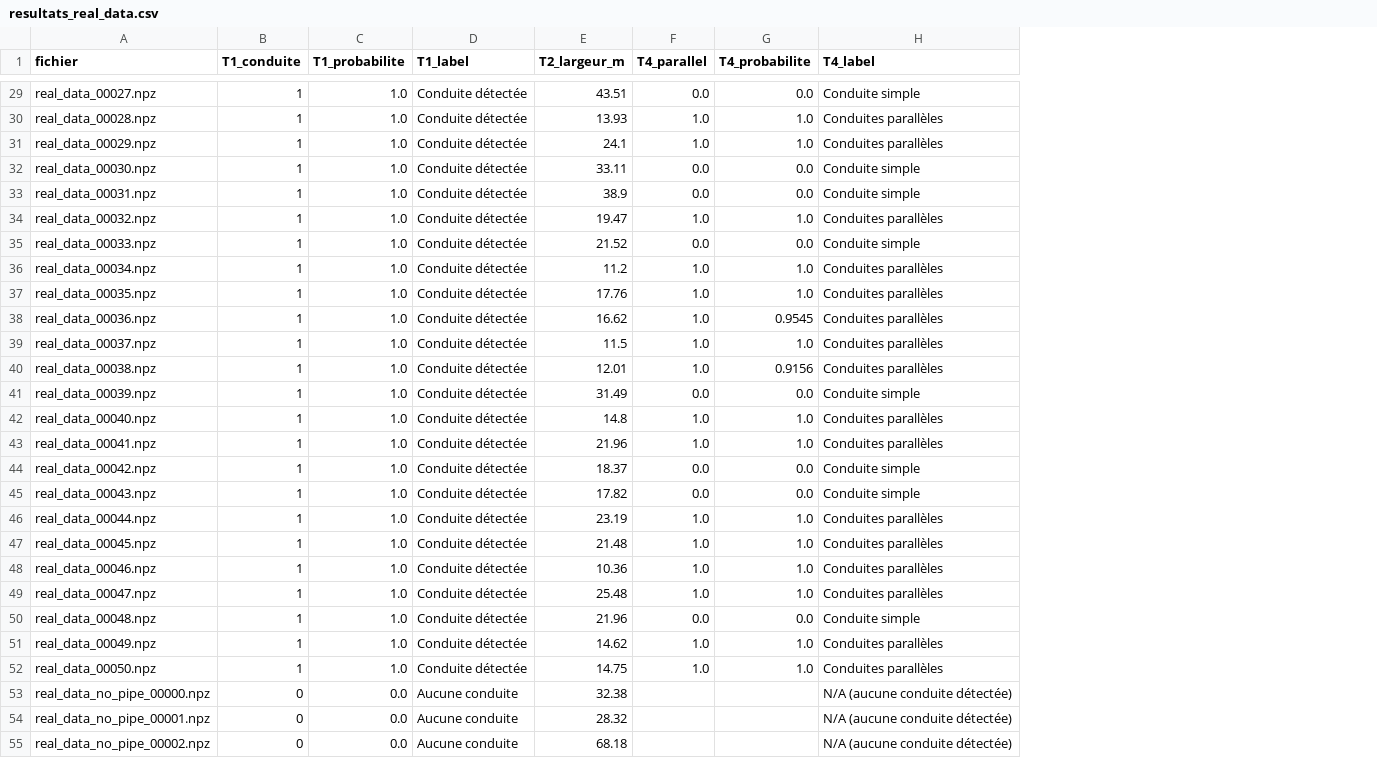
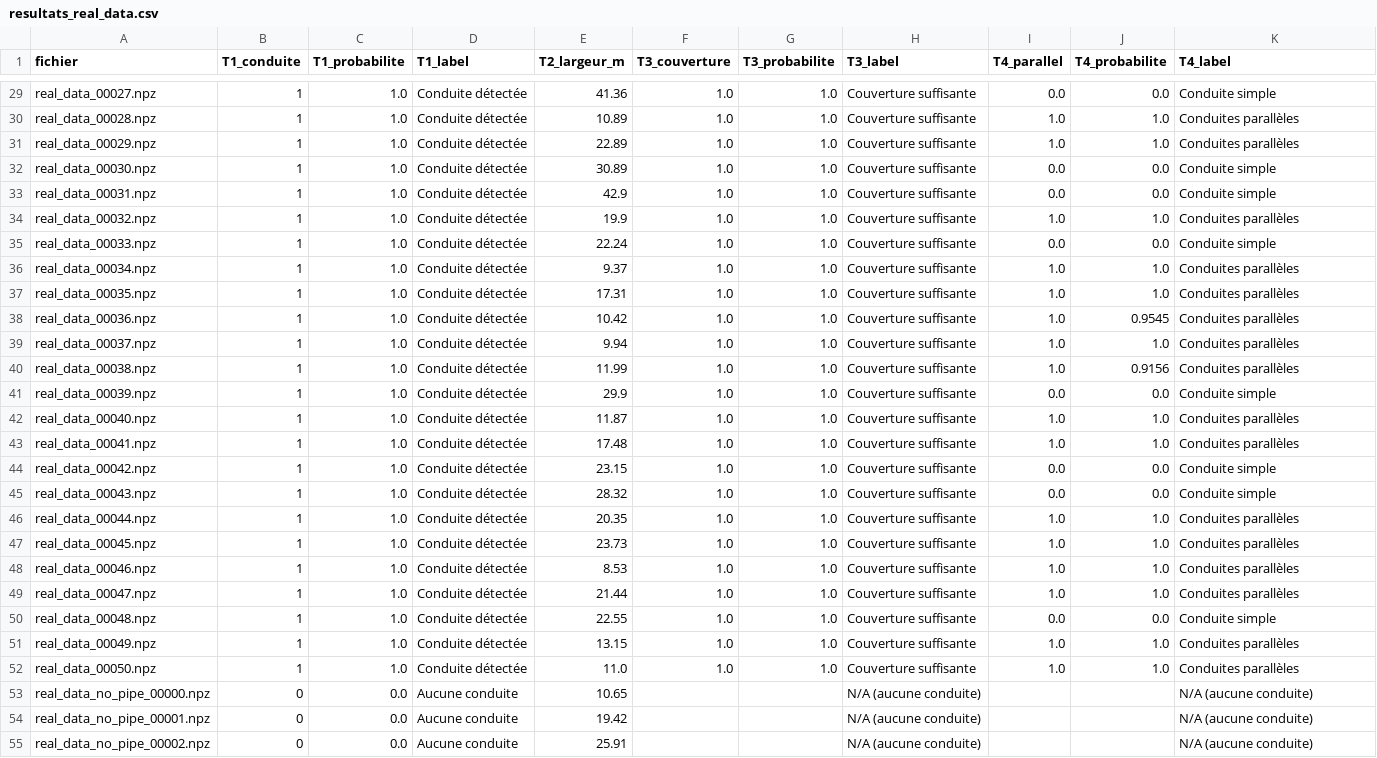
Before and after one commit to Audrey040897/Projet_Skipper, a CSV file: resultats_real_data.csv, drawn as a sheet; only a part is shown, gaps mark what is left out; addresses are those after the commit; the diff covers the shown part only; the diff names each change by its address in the sheet, - before the commit and + after, or states it on an @@ line.

```diff
--- a/resultats_real_data.csv
+++ b/resultats_real_data.csv
+column F (T3_couverture), rows 29-52: all 1.0
+column G (T3_probabilite), rows 29-52: all 1.0
+column H (T3_label), rows 29-55: Couverture suffisante | Couverture suffisante | Couverture suffisante | Couverture suffisante | Couverture suffisante | Couverture suffisante | Couverture suffisante | Couverture suffisante | Couverture suffisante | Couverture suffisante | Couverture suffisante | Couverture suffisante | Couverture suffisante | Couverture suffisante | Couverture suffisante | Couverture suffisante | Couverture suffisante | Couverture suffisante | Couverture suffisante | Couverture suffisante | Couverture suffisante | Couverture suffisante | Couverture suffisante | Couverture suffisante | N/A (aucune conduite) | N/A (aucune conduite) | N/A (aucune conduite)
-E29 (T2_largeur_m): 43.51
+E29 (T2_largeur_m): 41.36
-E30 (T2_largeur_m): 13.93
+E30 (T2_largeur_m): 10.89
-E31 (T2_largeur_m): 24.1
+E31 (T2_largeur_m): 22.89
-E32 (T2_largeur_m): 33.11
+E32 (T2_largeur_m): 30.89
-E33 (T2_largeur_m): 38.9
+E33 (T2_largeur_m): 42.9
-E34 (T2_largeur_m): 19.47
+E34 (T2_largeur_m): 19.9
-E35 (T2_largeur_m): 21.52
+E35 (T2_largeur_m): 22.24
-E36 (T2_largeur_m): 11.2
+E36 (T2_largeur_m): 9.37
-E37 (T2_largeur_m): 17.76
+E37 (T2_largeur_m): 17.31
-E38 (T2_largeur_m): 16.62
+E38 (T2_largeur_m): 10.42
-E39 (T2_largeur_m): 11.5
+E39 (T2_largeur_m): 9.94
-E40 (T2_largeur_m): 12.01
+E40 (T2_largeur_m): 11.99
-E41 (T2_largeur_m): 31.49
+E41 (T2_largeur_m): 29.9
-E42 (T2_largeur_m): 14.8
+E42 (T2_largeur_m): 11.87
-E43 (T2_largeur_m): 21.96
+E43 (T2_largeur_m): 17.48
-E44 (T2_largeur_m): 18.37
+E44 (T2_largeur_m): 23.15
-E45 (T2_largeur_m): 17.82
+E45 (T2_largeur_m): 28.32
-E46 (T2_largeur_m): 23.19
+E46 (T2_largeur_m): 20.35
-E47 (T2_largeur_m): 21.48
+E47 (T2_largeur_m): 23.73
-E48 (T2_largeur_m): 10.36
+E48 (T2_largeur_m): 8.53
-E49 (T2_largeur_m): 25.48
+E49 (T2_largeur_m): 21.44
-E50 (T2_largeur_m): 21.96
+E50 (T2_largeur_m): 22.55
-E51 (T2_largeur_m): 14.62
+E51 (T2_largeur_m): 13.15
-E52 (T2_largeur_m): 14.75
+E52 (T2_largeur_m): 11.0
-E53 (T2_largeur_m): 32.38
+E53 (T2_largeur_m): 10.65
-K53:K55 (T4_label): N/A (aucune conduite détectée)
+K53:K55 (T4_label): N/A (aucune conduite)
-E54 (T2_largeur_m): 28.32
+E54 (T2_largeur_m): 19.42
-E55 (T2_largeur_m): 68.18
+E55 (T2_largeur_m): 25.91
```
Also changed, not shown: 119 edited cells elsewhere in this file, 6 other files.
